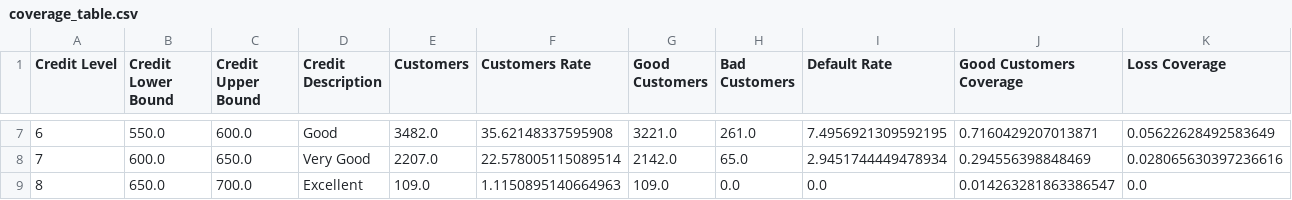
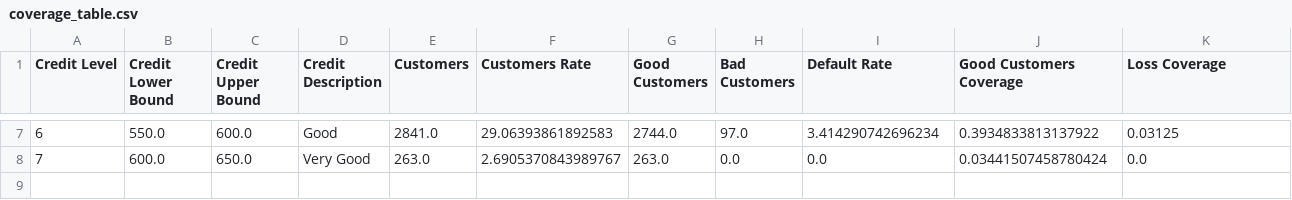
Before and after one commit to marcellinus-witarsah/credit-score-modelling-old, a CSV file: reports/coverage_table.csv, drawn as a sheet; only a part is shown, gaps mark what is left out; the diff covers the shown part only.

```diff
--- a/reports/coverage_table.csv
+++ b/reports/coverage_table.csv
@@ -7,3 +7,2 @@ Credit Level,Credit Lower Bound,Credit Upper Bound,Credit Description,Customers,
-6,550.0,600.0,Good,3482.0,35.62148337595908,3221.0,261.0,7.4956921309592195,0.7160429207013871,0.05622628492583649
-7,600.0,650.0,Very Good,2207.0,22.578005115089514,2142.0,65.0,2.9451744449478934,0.294556398848469,0.028065630397236616
-8,650.0,700.0,Excellent,109.0,1.1150895140664963,109.0,0.0,0.0,0.014263281863386547,0.0
+6,550.0,600.0,Good,2841.0,29.06393861892583,2744.0,97.0,3.414290742696234,0.3934833813137922,0.03125
+7,600.0,650.0,Very Good,263.0,2.6905370843989767,263.0,0.0,0.0,0.03441507458780424,0.0
```
Also changed, not shown: 30 edited cells elsewhere in this file, 4 other files.
